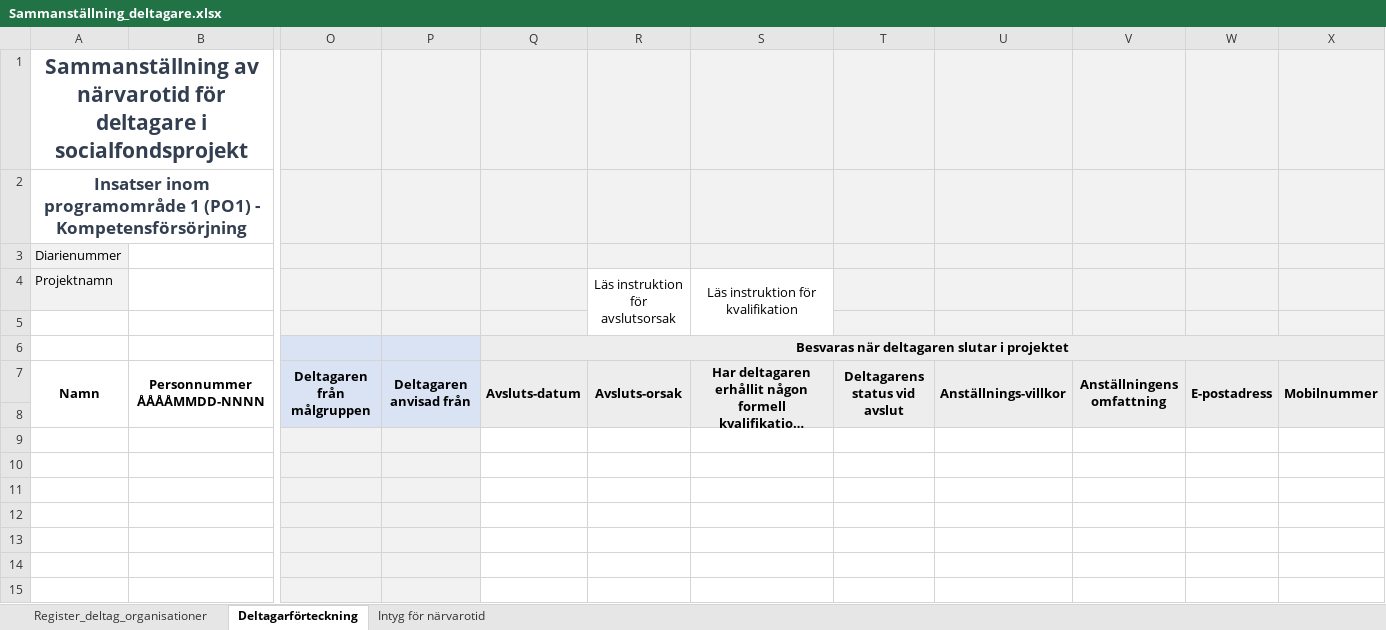
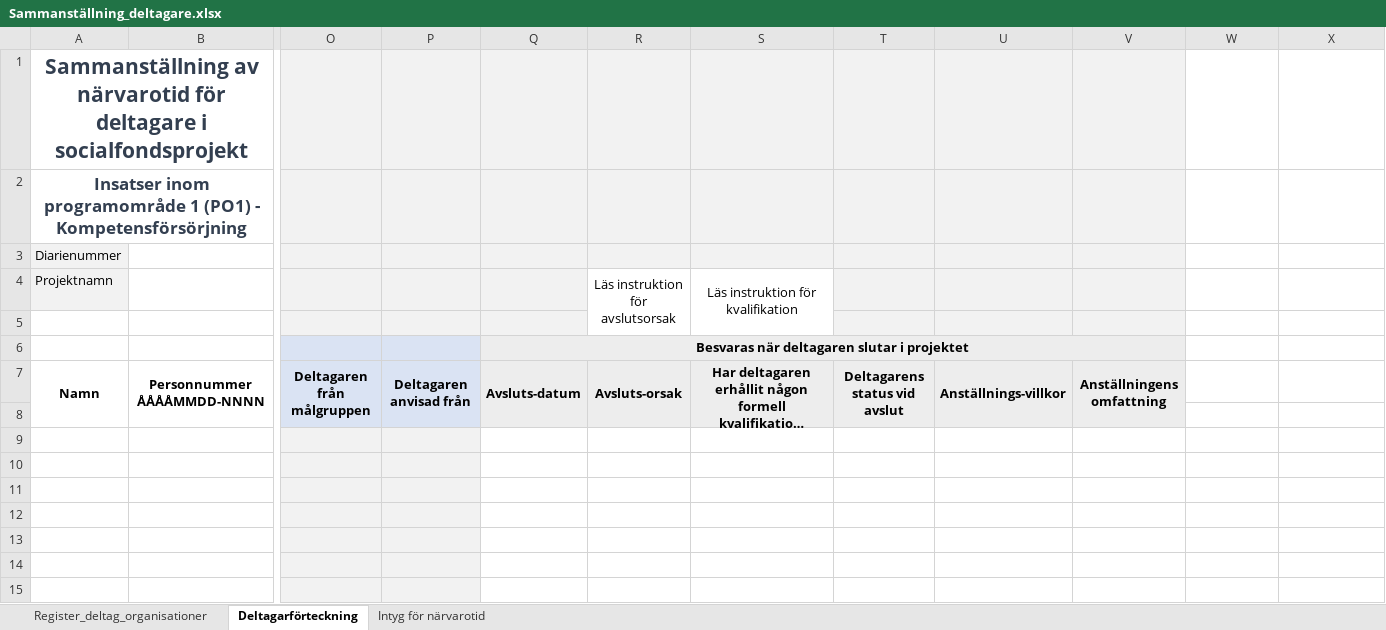
Before and after one commit to DanielMalmgren/Evikomp, an Excel workbook: public/xls-template/Sammanställning_deltagare.xlsx, sheet Deltagarförteckning, drawn as a sheet; only a part is shown, gaps mark what is left out; long unchanged cells end in …; values as stored, in another font and other column widths than the file's, no borders; the diff names each change by its address in the sheet, - before the commit and + after, or states it on an @@ line.

Commit message:
Fix more rows in time export Excel file

```diff
--- a/public/xls-template/Sammanställning_deltagare.xlsx (sheet Deltagarförteckning)
+++ b/public/xls-template/Sammanställning_deltagare.xlsx (sheet Deltagarförteckning)
-W1:X5 fill: #F2F2F2
+W1:X5 fill: none
-Q6:X6 merged
+Q6:V6 merged
-W6:X8 fill: #EDEDED
+W6:X8 fill: none
-W7: E-postadress
+W7: (empty)
-W7:W8 merged
-X7: Mobilnummer
+X7: (empty)
-X7:X8 merged
```
Also changed, not shown: sheet Intyg för närvarotid, formulas that keep their value, 2 other files.
